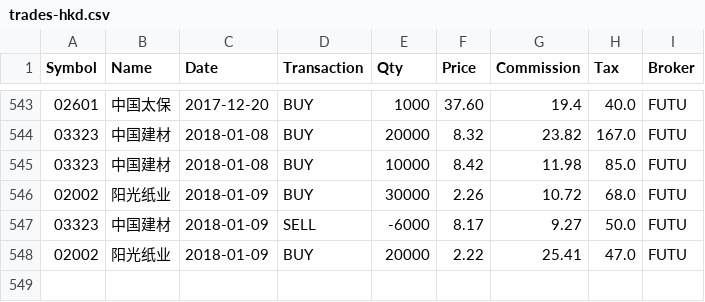
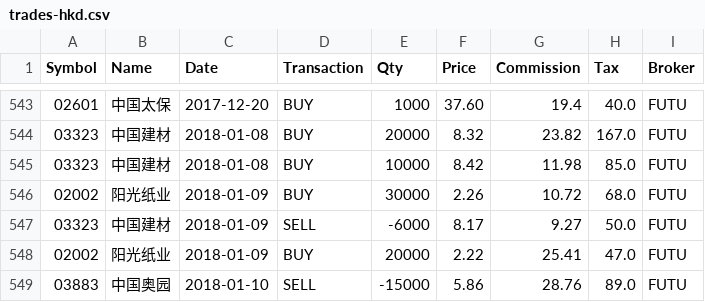
Before and after one commit to rotblade/goldshire, a CSV file: goldshire/csv/trades-hkd.csv, drawn as a sheet; only a part is shown, gaps mark what is left out; the diff names each change by its address in the sheet, - before the commit and + after, or states it on an @@ line.

Commit message:
one trade record

```diff
--- a/goldshire/csv/trades-hkd.csv
+++ b/goldshire/csv/trades-hkd.csv
+row 549: 03883 | 中国奥园 | 2018-01-10 | SELL | -15000 | 5.86 | 28.76 | 89.0 | FUTU
```
